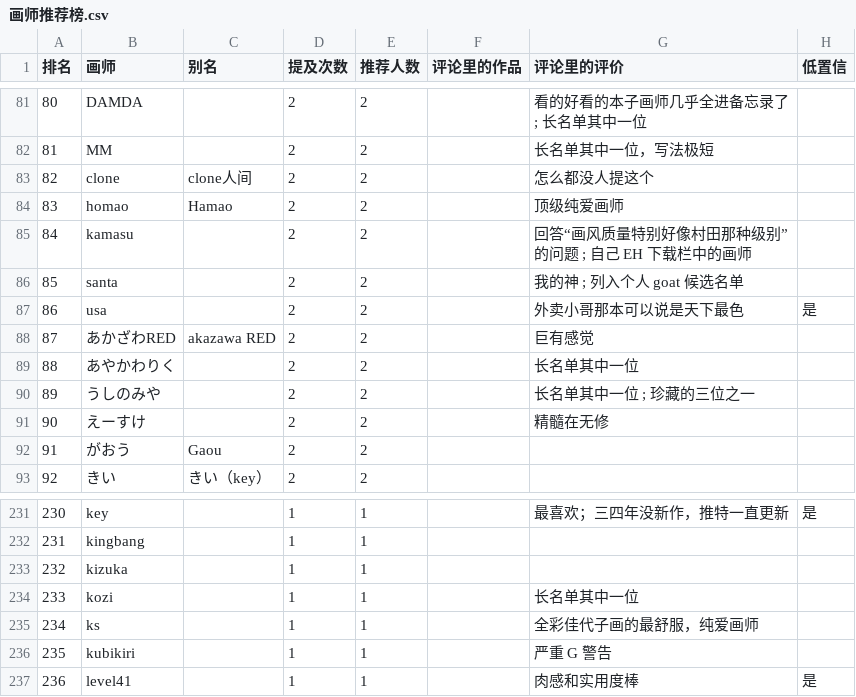
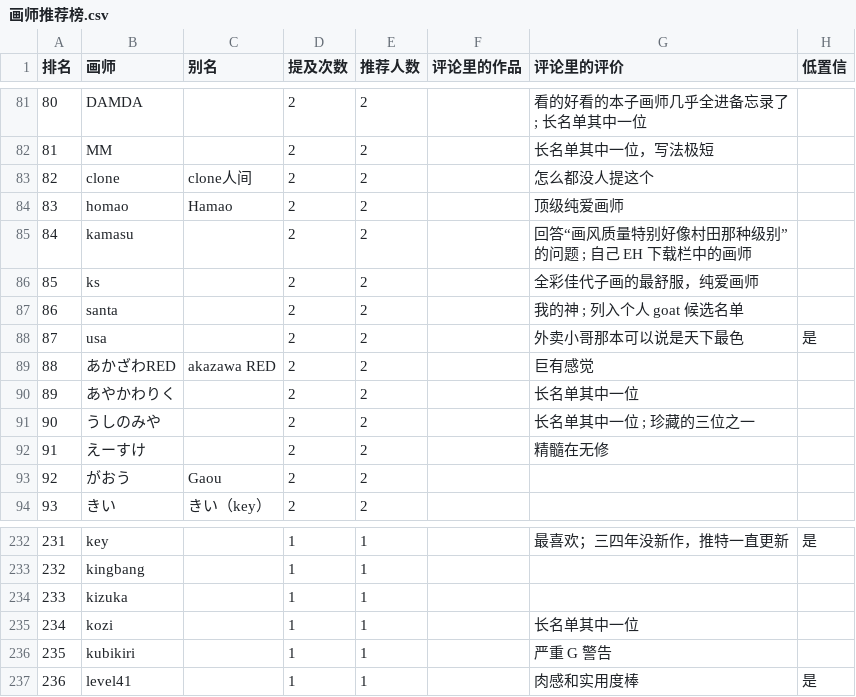
Before and after one commit to me1dlinger/bili-painter-recs, a CSV file: 画师推荐榜.csv, drawn as a sheet; only a part is shown, gaps mark what is left out; removed rows and columns are numbered as before the commit, all else as after; the diff names each change by its address in the sheet, - before the commit and + after, or states it on an @@ line.

Commit message:
data: 更新评论区画师数据 2026-11-03 19:01

```diff
--- a/画师推荐榜.csv
+++ b/画师推荐榜.csv
+row 86: 85 | ks |  | 2 | 2 |  | 全彩佳代子画的最舒服，纯爱画师
@@ column A (排名) renumbered between rows 87 and 235 @@
-row 235: 234 | ks |  | 1 | 1 |  | 全彩佳代子画的最舒服，纯爱画师
```
Also changed, not shown: 9 other files.
